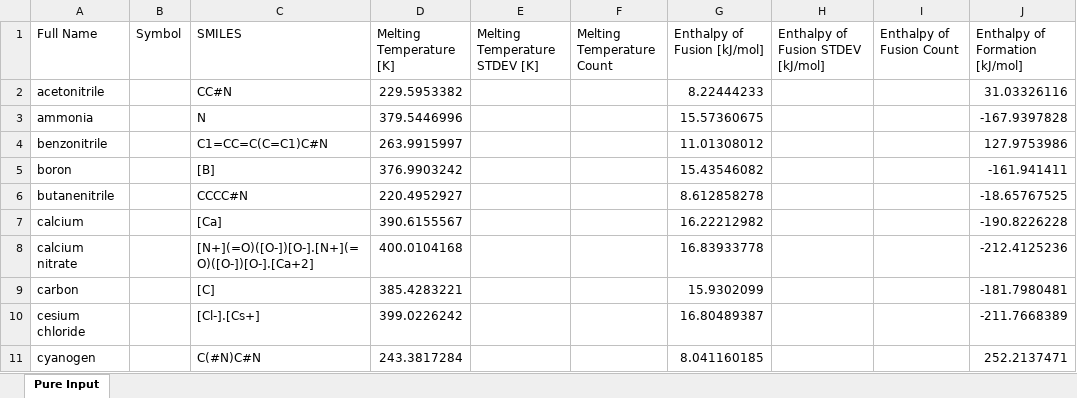
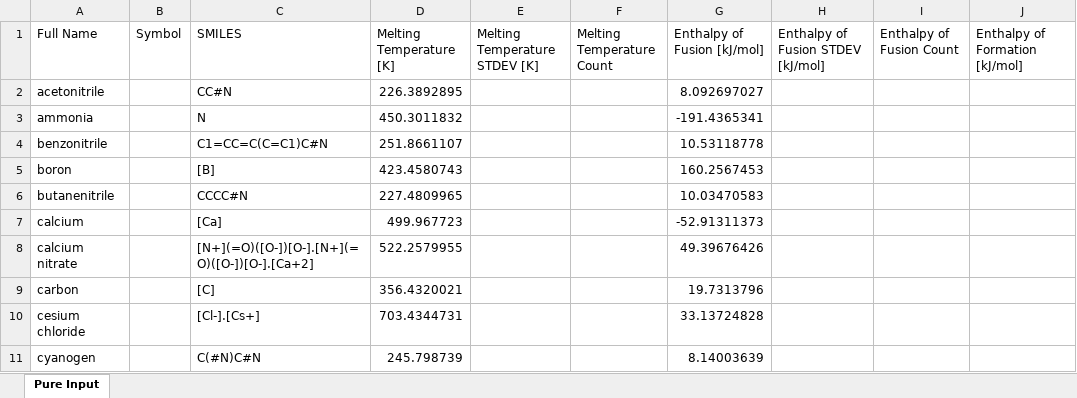
Before and after one commit to AlexGlotov117/chem-forge, an Excel workbook: data/output/20260922/pureComponents_filled.xlsx, sheet Pure Input, drawn as a sheet; only a part is shown; values as stored, in another font and other column widths than the file's, no borders; the diff covers the shown part only; the diff names each change by its address in the sheet, - before the commit and + after, or states it on an @@ line.

```diff
--- a/data/output/20260922/pureComponents_filled.xlsx (sheet Pure Input)
+++ b/data/output/20260922/pureComponents_filled.xlsx (sheet Pure Input)
-D2 (Melting Temperature [K]): 229.5953382
+D2 (Melting Temperature [K]): 226.3892895
-G2 (Enthalpy of Fusion [kJ/mol]): 8.22444233
+G2 (Enthalpy of Fusion [kJ/mol]): 8.092697027
-J2 (Enthalpy of Formation [kJ/mol]): 31.03326116
+J2 (Enthalpy of Formation [kJ/mol]): (empty)
-D3 (Melting Temperature [K]): 379.5446996
+D3 (Melting Temperature [K]): 450.3011832
-G3 (Enthalpy of Fusion [kJ/mol]): 15.57360675
+G3 (Enthalpy of Fusion [kJ/mol]): -191.4365341
-J3 (Enthalpy of Formation [kJ/mol]): -167.9397828
+J3 (Enthalpy of Formation [kJ/mol]): (empty)
-D4 (Melting Temperature [K]): 263.9915997
+D4 (Melting Temperature [K]): 251.8661107
-G4 (Enthalpy of Fusion [kJ/mol]): 11.01308012
+G4 (Enthalpy of Fusion [kJ/mol]): 10.53118778
-J4 (Enthalpy of Formation [kJ/mol]): 127.9753986
+J4 (Enthalpy of Formation [kJ/mol]): (empty)
-D5 (Melting Temperature [K]): 376.9903242
+D5 (Melting Temperature [K]): 423.4580743
-G5 (Enthalpy of Fusion [kJ/mol]): 15.43546082
+G5 (Enthalpy of Fusion [kJ/mol]): 160.2567453
-J5 (Enthalpy of Formation [kJ/mol]): -161.941411
+J5 (Enthalpy of Formation [kJ/mol]): (empty)
-D6 (Melting Temperature [K]): 220.4952927
+D6 (Melting Temperature [K]): 227.4809965
-G6 (Enthalpy of Fusion [kJ/mol]): 8.612858278
+G6 (Enthalpy of Fusion [kJ/mol]): 10.03470583
-J6 (Enthalpy of Formation [kJ/mol]): -18.65767525
+J6 (Enthalpy of Formation [kJ/mol]): (empty)
-D7 (Melting Temperature [K]): 390.6155567
+D7 (Melting Temperature [K]): 499.967723
-G7 (Enthalpy of Fusion [kJ/mol]): 16.22212982
+G7 (Enthalpy of Fusion [kJ/mol]): -52.91311373
-J7 (Enthalpy of Formation [kJ/mol]): -190.8226228
+J7 (Enthalpy of Formation [kJ/mol]): (empty)
-D8 (Melting Temperature [K]): 400.0104168
+D8 (Melting Temperature [K]): 522.2579955
-G8 (Enthalpy of Fusion [kJ/mol]): 16.83933778
+G8 (Enthalpy of Fusion [kJ/mol]): 49.39676426
-J8 (Enthalpy of Formation [kJ/mol]): -212.4125236
+J8 (Enthalpy of Formation [kJ/mol]): (empty)
-D9 (Melting Temperature [K]): 385.4283221
+D9 (Melting Temperature [K]): 356.4320021
-G9 (Enthalpy of Fusion [kJ/mol]): 15.9302099
+G9 (Enthalpy of Fusion [kJ/mol]): 19.7313796
-J9 (Enthalpy of Formation [kJ/mol]): -181.7980481
+J9 (Enthalpy of Formation [kJ/mol]): (empty)
-D10 (Melting Temperature [K]): 399.0226242
+D10 (Melting Temperature [K]): 703.4344731
-G10 (Enthalpy of Fusion [kJ/mol]): 16.80489387
+G10 (Enthalpy of Fusion [kJ/mol]): 33.13724828
-J10 (Enthalpy of Formation [kJ/mol]): -211.7668389
+J10 (Enthalpy of Formation [kJ/mol]): (empty)
-D11 (Melting Temperature [K]): 243.3817284
+D11 (Melting Temperature [K]): 245.798739
-G11 (Enthalpy of Fusion [kJ/mol]): 8.041160185
+G11 (Enthalpy of Fusion [kJ/mol]): 8.14003639
-J11 (Enthalpy of Formation [kJ/mol]): 252.2137471
+J11 (Enthalpy of Formation [kJ/mol]): (empty)
```
Also changed, not shown: 168 edited cells elsewhere in this sheet, data/input/MTGPR_Tm_Hfus_Hf/test.xlsx, data/input/MTGPR_Tm_Hfus_Hf/train.xlsx, 6 other files.
